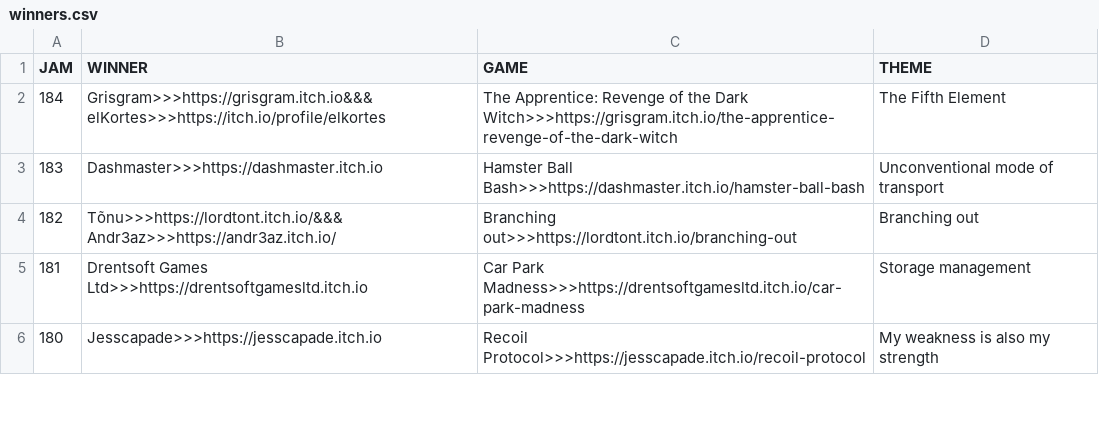
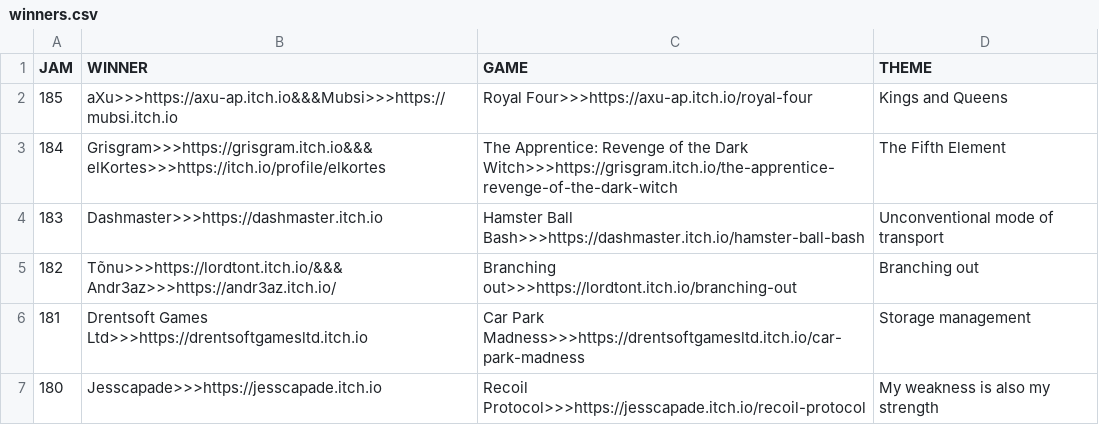
Before and after one commit to ZpeedTube/trijam, a CSV file: docs/data/winners.csv, drawn as a sheet; only a part is shown.

Commit message:
Auto-updated by MatejsBalodis

```diff
--- a/docs/data/winners.csv
+++ b/docs/data/winners.csv
@@ -1,2 +1,3 @@
 JAM,WINNER,GAME,THEME
+185,aXu>>>https://axu-ap.itch.io&&&Mubsi>>>https://mubsi.itch.io,Royal Four>>>https://axu-ap.itch.io/royal-four, Kings and Queens
 184,Grisgram>>>https://grisgram.itch.io&&&elKortes>>>https://itch.io/profile/elkortes,The Apprentice: Revenge of the Dark Witch>>>https://grisgram.itch.io/the-apprentice-revenge-of-the-dark-witch, The Fifth Element
```
